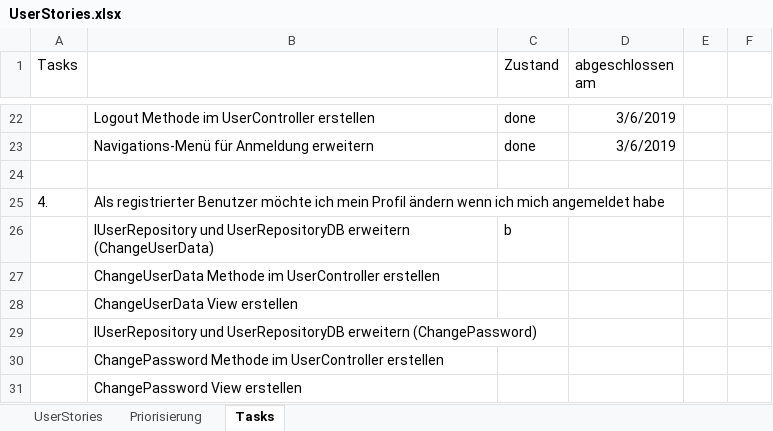
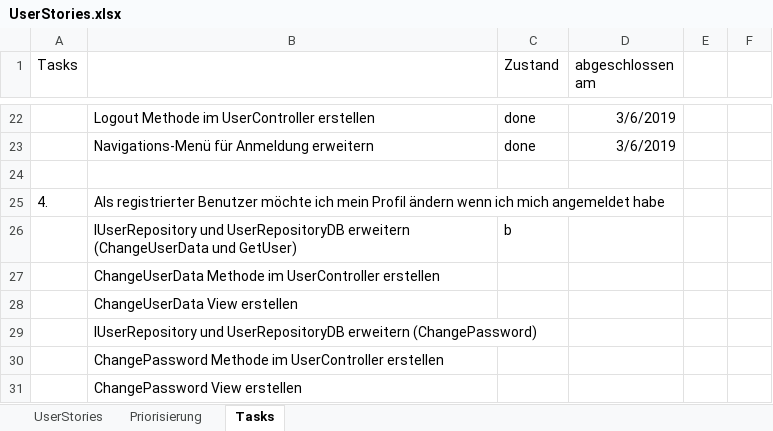
Before and after one commit to alexm391/WebprojektAlex, an Excel workbook: UserStories.xlsx, sheet Tasks, drawn as a sheet; only a part is shown, gaps mark what is left out; values as stored, in another font and other column widths than the file's, no borders; the diff names each change by its address in the sheet, - before the commit and + after, or states it on an @@ line.

Commit message:
IUserRepository und UserRepositoryDB erweitert (GetUser)

```diff
--- a/UserStories.xlsx (sheet Tasks)
+++ b/UserStories.xlsx (sheet Tasks)
-B26: …UserRepositoryDB erweitern (ChangeUserData)
+B26: …UserRepositoryDB erweitern (ChangeUserData und GetUser)
```
Also changed, not shown: 3 other files.
